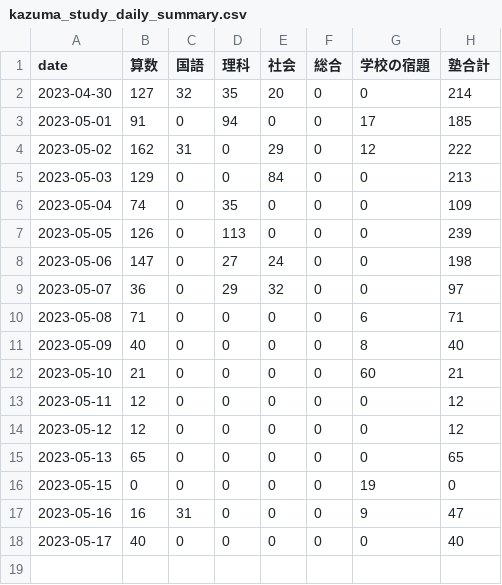
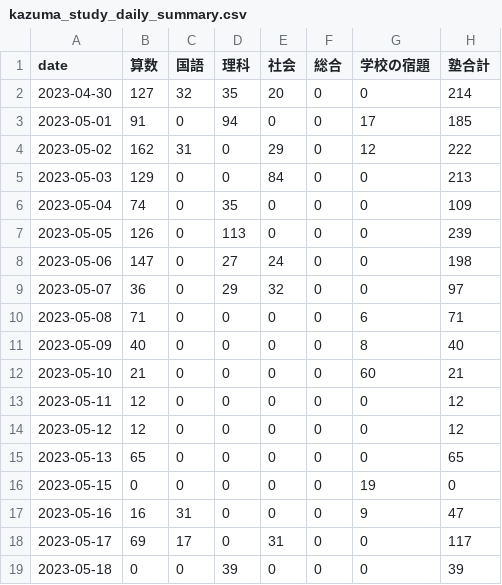
Before and after one commit to mustangsally1973/mustangasally1973.github.io, a CSV file: data/kazuma_study_daily_summary.csv, drawn as a sheet.

Commit message:
update data

```diff
--- a/data/kazuma_study_daily_summary.csv
+++ b/data/kazuma_study_daily_summary.csv
@@ -17,2 +17,3 @@ date,算数,国語,理科,社会,総合,学校の宿題,塾合計
 2023-05-16,16,31,0,0,0,9,47
-2023-05-17,40,0,0,0,0,0,40
+2023-05-17,69,17,0,31,0,0,117
+2023-05-18,0,0,39,0,0,0,39
```
Also changed, not shown: data/kazuma_study_recode.csv, 2 other files.
